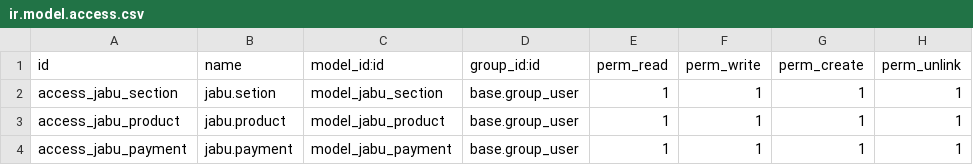
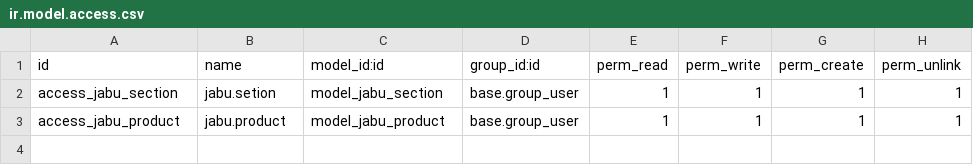
Before and after one commit to Sauravyadav5150/jabu-event-resturant, a CSV file: addons/jabuevents_section_data/security/ir.model.access.csv, drawn as a sheet.

```diff
--- a/addons/jabuevents_section_data/security/ir.model.access.csv
+++ b/addons/jabuevents_section_data/security/ir.model.access.csv
@@ -3,2 +3 @@ access_jabu_section,jabu.setion,model_jabu_section,base.group_user,1,1,1,1
 access_jabu_product,jabu.product,model_jabu_product,base.group_user,1,1,1,1
-access_jabu_payment,jabu.payment,model_jabu_payment,base.group_user,1,1,1,1
```
Also changed, not shown: 2 other files.
